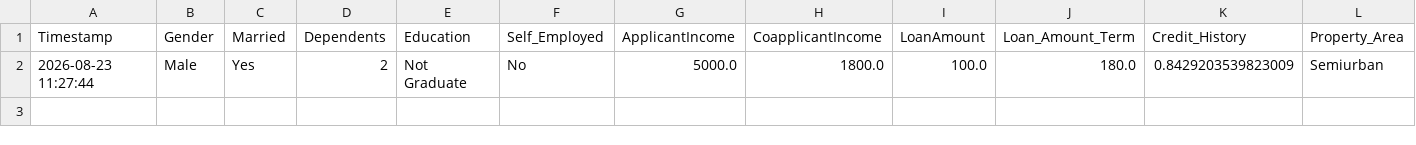
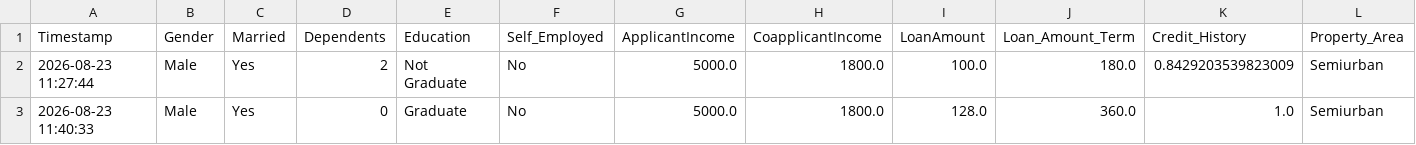
Before and after one commit to popsy-jeff/MACHINE-LEARNING-LOGISTIC-REGRESSION, a CSV file: Model Apps/customer_loan_predictions_log.csv, drawn as a sheet; only a part is shown; rows hold the shown columns only; the diff names each change by its address in the sheet, - before the commit and + after, or states it on an @@ line.

```diff
--- a/Model Apps/customer_loan_predictions_log.csv
+++ b/Model Apps/customer_loan_predictions_log.csv
+row 3: 2026-08-23 11:40:33 | Male | Yes | 0 | Graduate | No | 5000.0 | 1800.0 | 128.0 | 360.0 | 1.0 | Semiurban
```
Also changed, not shown: 1 other file.
